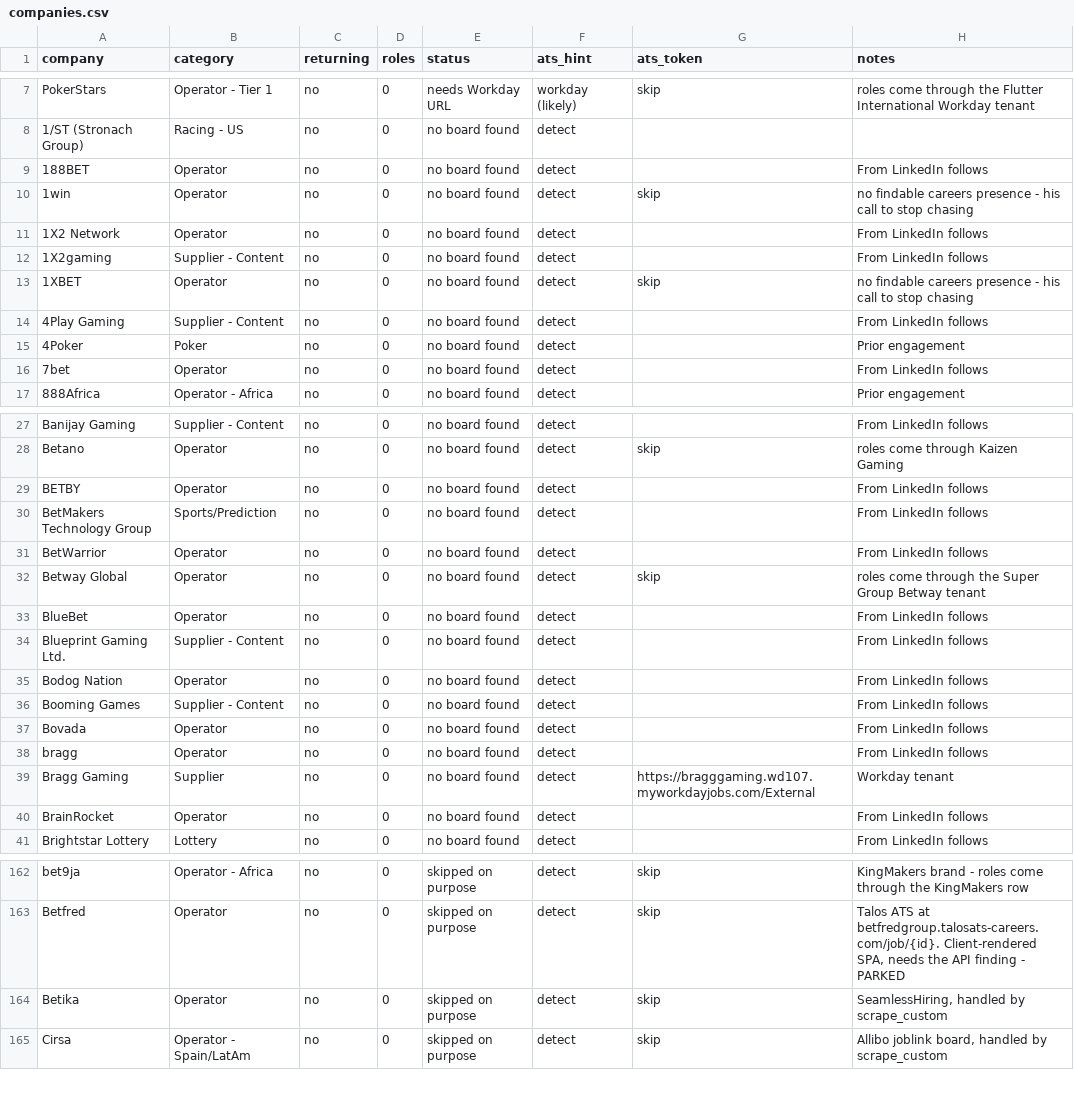
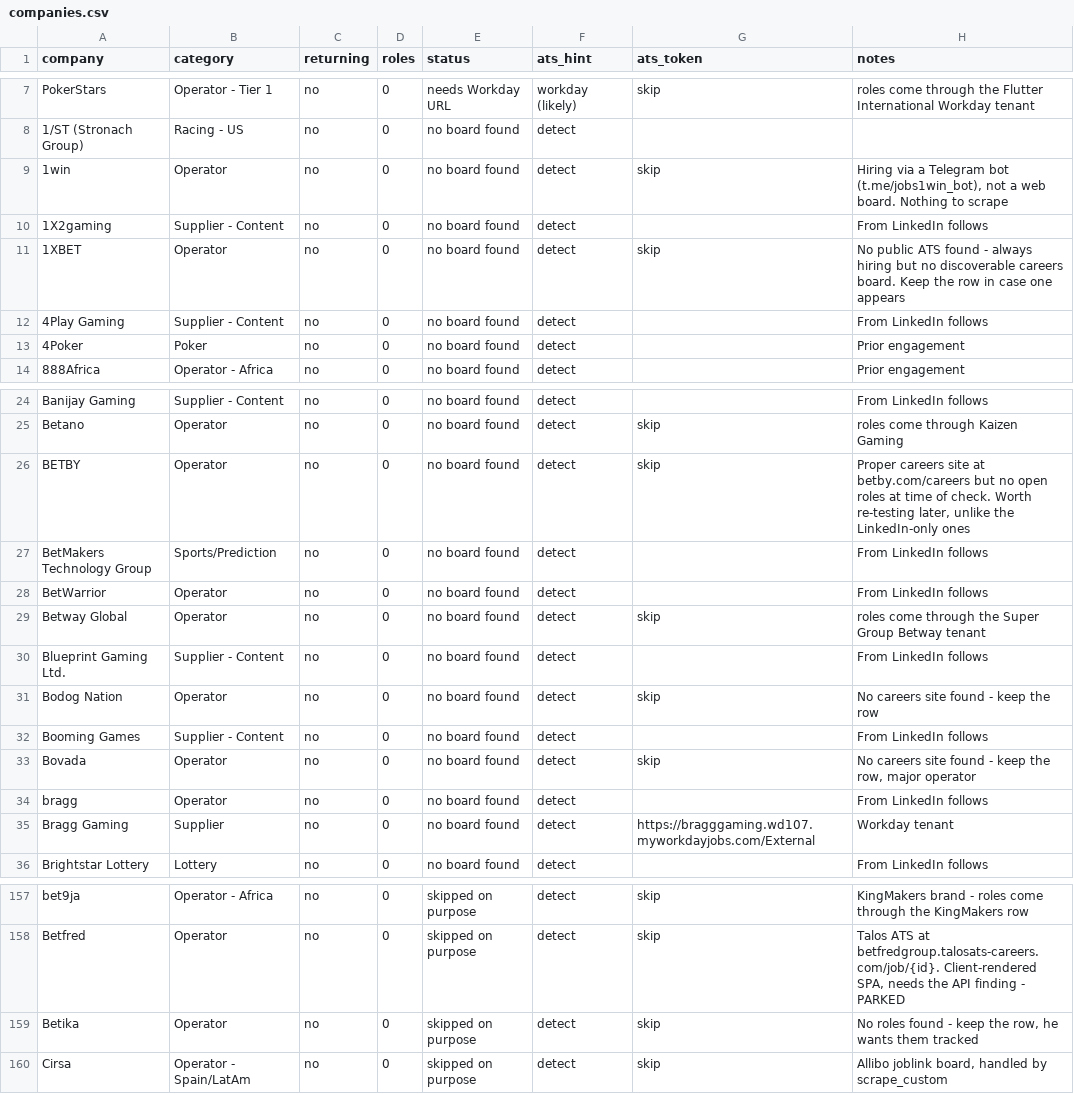
Before and after one commit to cram-co/role-radar, a CSV file: companies.csv, drawn as a sheet; only a part is shown, gaps mark what is left out; the diff covers the shown part only.

Commit message:
Add files via upload

```diff
--- a/companies.csv
+++ b/companies.csv
@@ -8,10 +8,7 @@ PokerStars,Operator - Tier 1,no,0,needs Workday URL,workday (likely),skip,roles
 1/ST (Stronach Group),Racing - US,no,0,no board found,detect,,
-188BET,Operator,no,0,no board found,detect,,From LinkedIn follows
-1win,Operator,no,0,no board found,detect,skip,no findable careers presence - his call to stop chasing
-1X2 Network,Operator,no,0,no board found,detect,,From LinkedIn follows
+1win,Operator,no,0,no board found,detect,skip,"Hiring via a Telegram bot (t.me/jobs1win_bot), not a web board. Nothing to scrape"
 1X2gaming,Supplier - Content,no,0,no board found,detect,,From LinkedIn follows
-1XBET,Operator,no,0,no board found,detect,skip,no findable careers presence - his call to stop chasing
+1XBET,Operator,no,0,no board found,detect,skip,No public ATS found - always hiring but no discoverable careers board. Keep the row in case one appears
 4Play Gaming,Supplier - Content,no,0,no board found,detect,,From LinkedIn follows
 4Poker,Poker,no,0,no board found,detect,,Prior engagement
-7bet,Operator,no,0,no board found,detect,,From LinkedIn follows
 888Africa,Operator - Africa,no,0,no board found,detect,,Prior engagement
@@ -28,3 +25,3 @@ Banijay Gaming,Supplier - Content,no,0,no board found,detect,,From LinkedIn foll
 Betano,Operator,no,0,no board found,detect,skip,roles come through Kaizen Gaming
-BETBY,Operator,no,0,no board found,detect,,From LinkedIn follows
+BETBY,Operator,no,0,no board found,detect,skip,"Proper careers site at betby.com/careers but no open roles at time of check. Worth re-testing later, unlike the LinkedIn-only ones"
 BetMakers Technology Group,Sports/Prediction,no,0,no board found,detect,,From LinkedIn follows
@@ -32,10 +29,8 @@ BetWarrior,Operator,no,0,no board found,detect,,From LinkedIn follows
 Betway Global,Operator,no,0,no board found,detect,skip,roles come through the Super Group Betway tenant
-BlueBet,Operator,no,0,no board found,detect,,From LinkedIn follows
 Blueprint Gaming Ltd.,Supplier - Content,no,0,no board found,detect,,From LinkedIn follows
-Bodog Nation,Operator,no,0,no board found,detect,,From LinkedIn follows
+Bodog Nation,Operator,no,0,no board found,detect,skip,No careers site found - keep the row
 Booming Games,Supplier - Content,no,0,no board found,detect,,From LinkedIn follows
-Bovada,Operator,no,0,no board found,detect,,From LinkedIn follows
+Bovada,Operator,no,0,no board found,detect,skip,"No careers site found - keep the row, major operator"
 bragg,Operator,no,0,no board found,detect,,From LinkedIn follows
 Bragg Gaming,Supplier,no,0,no board found,detect,https://bragggaming.wd107.myworkdayjobs.com/External,Workday tenant
-BrainRocket,Operator,no,0,no board found,detect,,From LinkedIn follows
 Brightstar Lottery,Lottery,no,0,no board found,detect,,From LinkedIn follows
@@ -163,3 +158,3 @@ bet9ja,Operator - Africa,no,0,skipped on purpose,detect,skip,KingMakers brand -
 Betfred,Operator,no,0,skipped on purpose,detect,skip,"Talos ATS at betfredgroup.talosats-careers.com/job/{id}. Client-rendered SPA, needs the API finding - PARKED"
-Betika,Operator,no,0,skipped on purpose,detect,skip,"SeamlessHiring, handled by scrape_custom"
+Betika,Operator,no,0,skipped on purpose,detect,skip,"No roles found - keep the row, he wants them tracked"
 Cirsa,Operator - Spain/LatAm,no,0,skipped on purpose,detect,skip,"Allibo joblink board, handled by scrape_custom"
```
Also changed, not shown: 4 edited cells elsewhere in this file.
